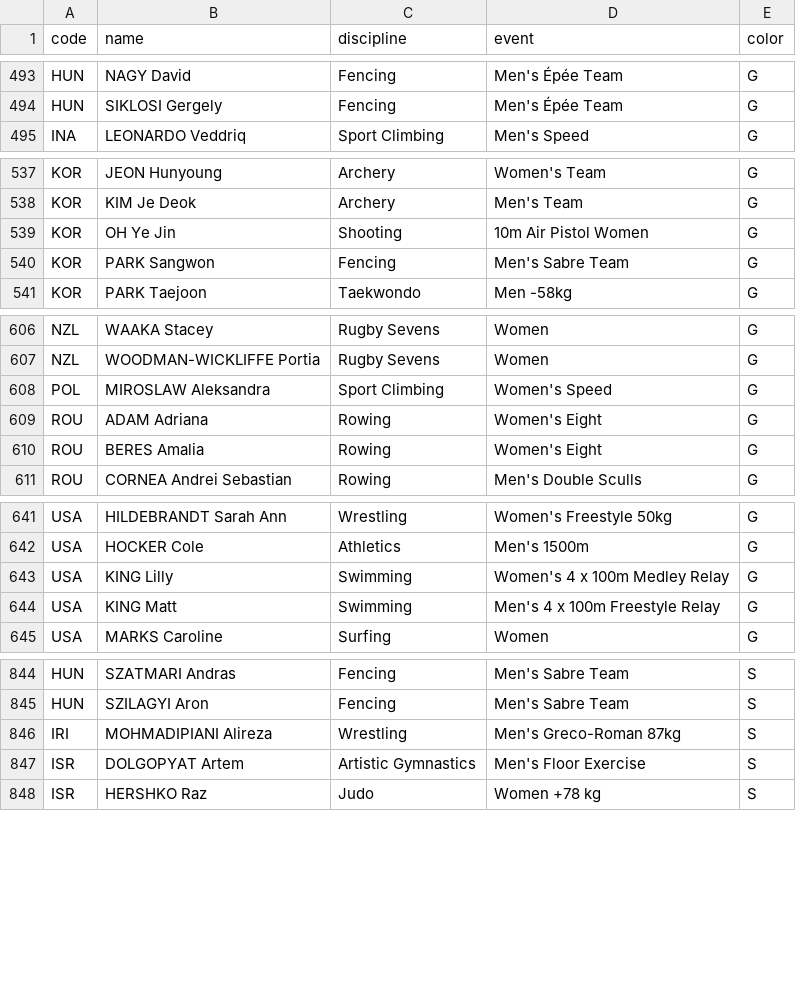
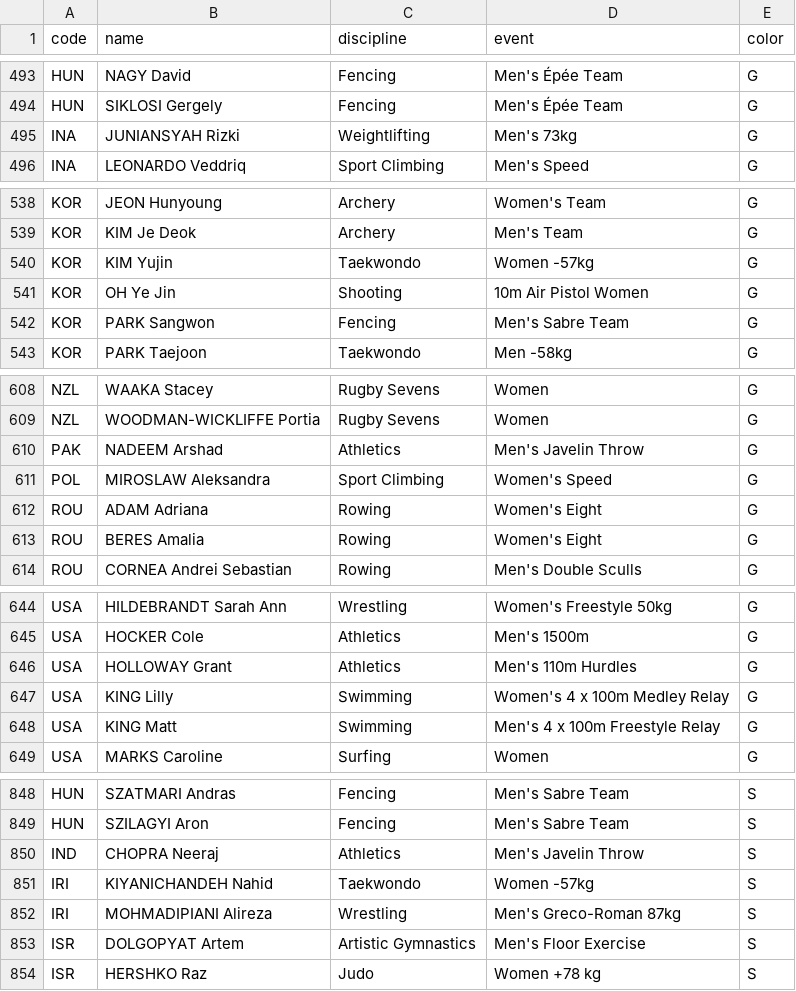
Before and after one commit to taniki/paris2024-data, a CSV file: datasets/medals.csv, drawn as a sheet; only a part is shown, gaps mark what is left out; the diff covers the shown part only; the diff names each change by its address in the sheet, - before the commit and + after, or states it on an @@ line.

```diff
--- a/datasets/medals.csv
+++ b/datasets/medals.csv
+row 495: INA | JUNIANSYAH Rizki | Weightlifting | Men's 73kg | G
+row 540: KOR | KIM Yujin | Taekwondo | Women -57kg | G
+row 610: PAK | NADEEM Arshad | Athletics | Men's Javelin Throw | G
+row 646: USA | HOLLOWAY Grant | Athletics | Men's 110m Hurdles | G
+row 850: IND | CHOPRA Neeraj | Athletics | Men's Javelin Throw | S
+row 851: IRI | KIYANICHANDEH Nahid | Taekwondo | Women -57kg | S
```
Also changed, not shown: 6 added rows and 3 moved rows elsewhere in this file, datasets/medal_countries.long.auto.csv, datasets/medal_countries.wide.auto.csv, 1 other file.
